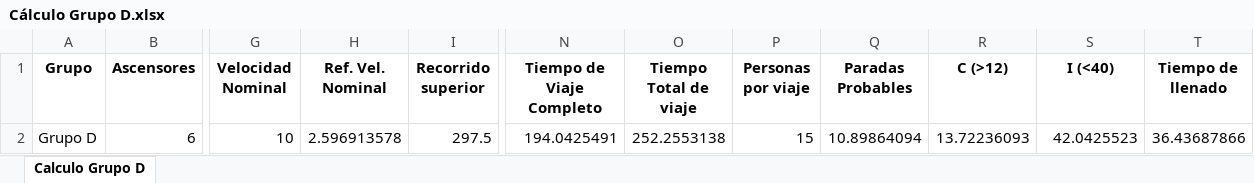
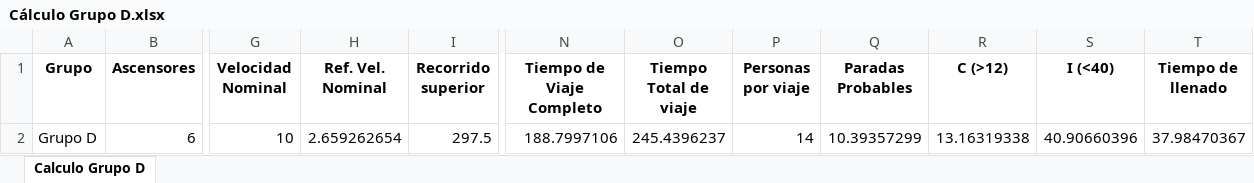
Before and after one commit to GeorgesG69/AscensoresCT1212, an Excel workbook: Cálculo Grupo D.xlsx, sheet Calculo Grupo D, drawn as a sheet; only a part is shown, gaps mark what is left out; values as stored, in another font and other column widths than the file's, no borders; the diff names each change by its address in the sheet, - before the commit and + after, or states it on an @@ line.

```diff
--- a/Cálculo Grupo D.xlsx (sheet Calculo Grupo D)
+++ b/Cálculo Grupo D.xlsx (sheet Calculo Grupo D)
-H2 (Ref. Vel. Nominal): 2.596913578
+H2 (Ref. Vel. Nominal): 2.659262654
-N2 (Tiempo de Viaje Completo): 194.0425491
+N2 (Tiempo de Viaje Completo): 188.7997106
-O2 (Tiempo Total de viaje): 252.2553138
+O2 (Tiempo Total de viaje): 245.4396237
-P2 (Personas por viaje): 15
+P2 (Personas por viaje): 14
-Q2 (Paradas Probables): 10.89864094
+Q2 (Paradas Probables): 10.39357299
-R2 (C (>12)): 13.72236093
+R2 (C (>12)): 13.16319338
-S2 (I (<40)): 42.0425523
+S2 (I (<40)): 40.90660396
-T2 (Tiempo de llenado): 36.43687866
+T2 (Tiempo de llenado): 37.98470367
```
Also changed, not shown: 1 other file.
